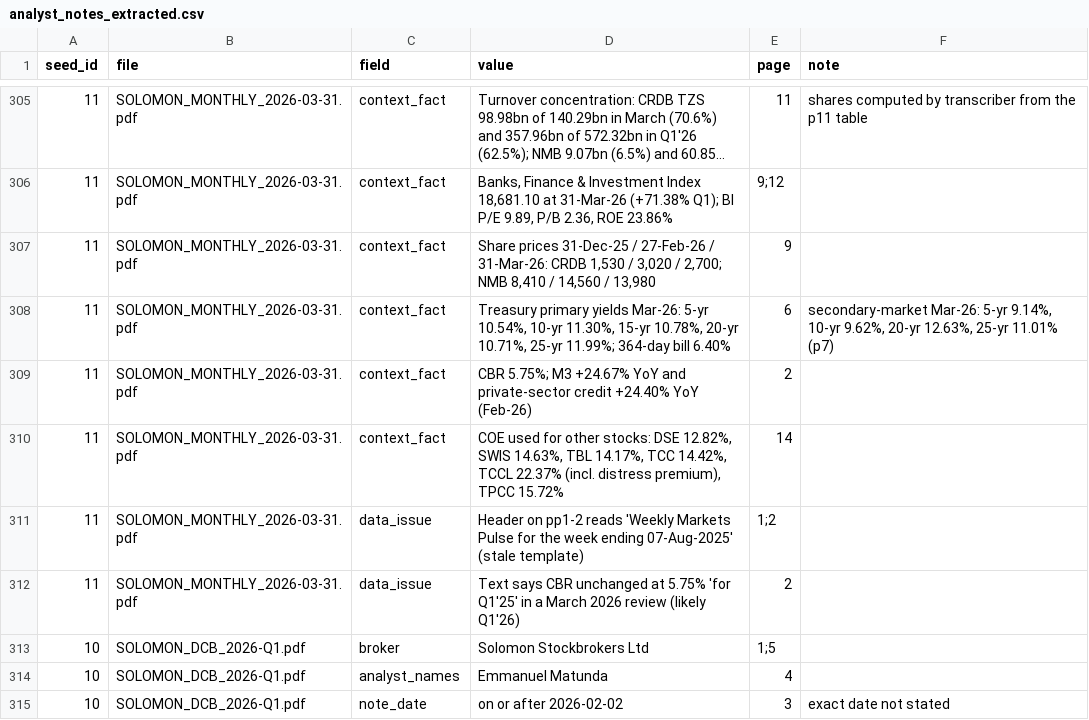
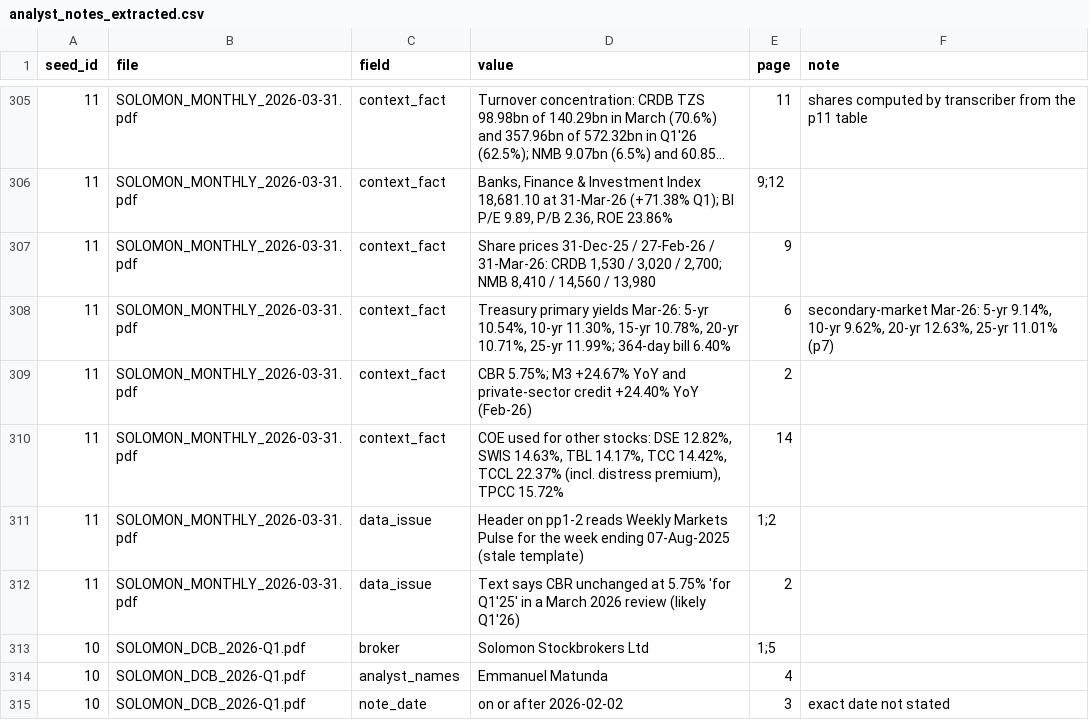
Before and after one commit to JascoJohn/tanzania-banking-rents, a CSV file: data/raw/manual_entries/analyst_notes_extracted.csv, drawn as a sheet; only a part is shown, gaps mark what is left out; long unchanged cells end in …; the diff covers the shown part only.

```diff
--- a/data/raw/manual_entries/analyst_notes_extracted.csv
+++ b/data/raw/manual_entries/analyst_notes_extracted.csv
@@ -310,3 +310,3 @@ seed_id,file,field,value,page,note
 11,SOLOMON_MONTHLY_2026-03-31.pdf,context_fact,"COE used for other stocks: DSE 12.82%, SWIS 14.63%, TBL 14.17%, TCC 14.42%, TCCL 22.37% (incl. distress premium), TPCC 15.72%",14,
-11,SOLOMON_MONTHLY_2026-03-31.pdf,data_issue,Header on pp1-2 reads 'Weekly Markets Pulse for the week ending 07-Aug-2025' (stale template),1;2,
+11,SOLOMON_MONTHLY_2026-03-31.pdf,data_issue,Header on pp1-2 reads Weekly Markets Pulse for the week ending 07-Aug-2025 (stale template),1;2,
 11,SOLOMON_MONTHLY_2026-03-31.pdf,data_issue,Text says CBR unchanged at 5.75% 'for Q1'25' in a March 2026 review (likely Q1'26),2,
```
Also changed, not shown: 39 edited cells elsewhere in this file, data/raw/analyst_reports/register.csv, 6 other files.
